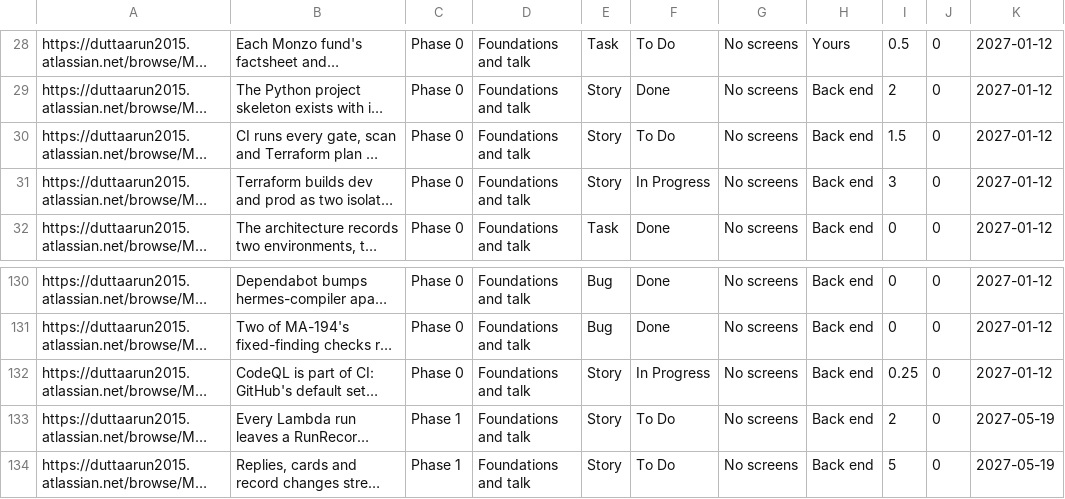
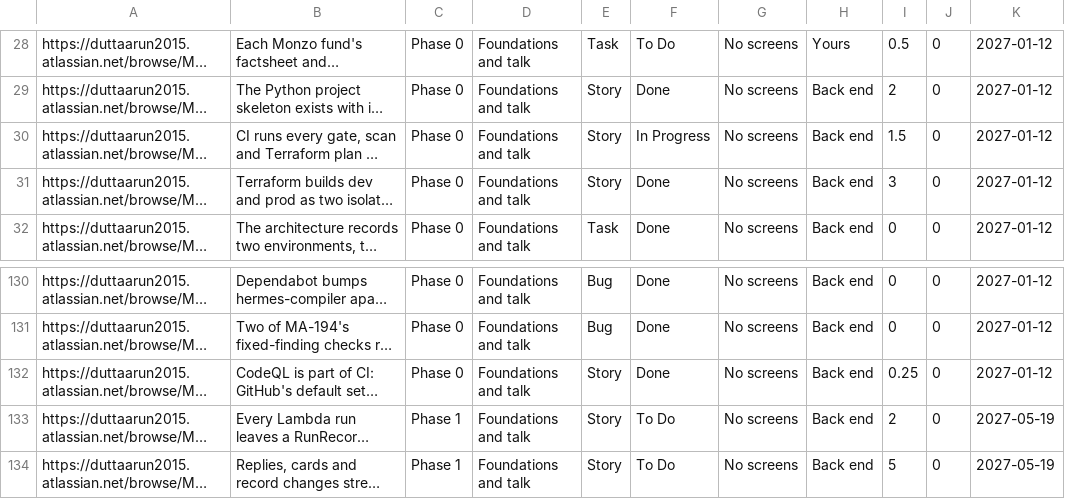
Before and after one commit to gilipersonal/mypaisa-agent, a CSV file: docs/confluence/stories.csv, drawn as a sheet; only a part is shown, gaps mark what is left out; long unchanged cells end in …; the diff names each change by its address in the sheet, - before the commit and + after, or states it on an @@ line.

Commit message:
MA-25: Sync the trace with Jira, and publish the plan's Confluence pages and the story database, with their read-backs

```diff
--- a/docs/confluence/stories.csv
+++ b/docs/confluence/stories.csv
-F30: To Do
+F30: In Progress
-F31: In Progress
+F31: Done
-F132: In Progress
+F132: Done
```
Also changed, not shown: 8 other files.
